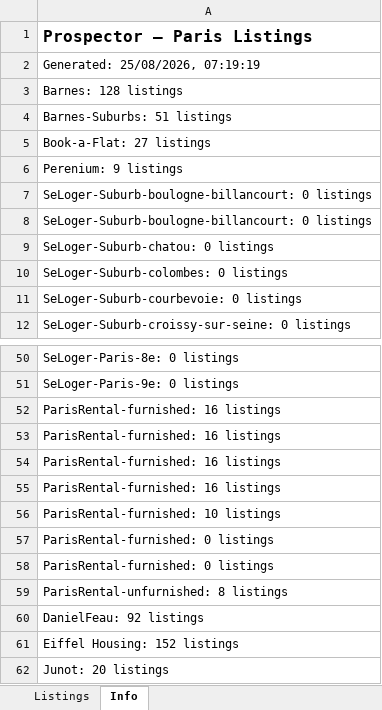
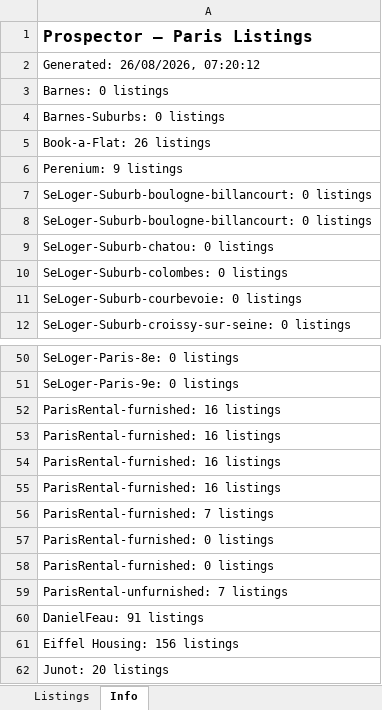
Before and after one commit to YFIP/House-Search-Agent, an Excel workbook: listings.xlsx, sheet Info, drawn as a sheet; only a part is shown, gaps mark what is left out; values as stored, in another font and other column widths than the file's, no borders; the diff names each change by its address in the sheet, - before the commit and + after, or states it on an @@ line.

```diff
--- a/listings.xlsx (sheet Info)
+++ b/listings.xlsx (sheet Info)
-A2: Generated: 25/08/2026, 07:19:19
+A2: Generated: 26/08/2026, 07:20:12
-A3: Barnes: 128 listings
+A3: Barnes: 0 listings
-A4: Barnes-Suburbs: 51 listings
+A4: Barnes-Suburbs: 0 listings
-A5: Book-a-Flat: 27 listings
+A5: Book-a-Flat: 26 listings
-A56: ParisRental-furnished: 10 listings
+A56: ParisRental-furnished: 7 listings
-A59: ParisRental-unfurnished: 8 listings
+A59: ParisRental-unfurnished: 7 listings
-A60: DanielFeau: 92 listings
+A60: DanielFeau: 91 listings
-A61: Eiffel Housing: 152 listings
+A61: Eiffel Housing: 156 listings
```
Also changed, not shown: sheet Listings, listings-sale.xlsx, 1 other file.
